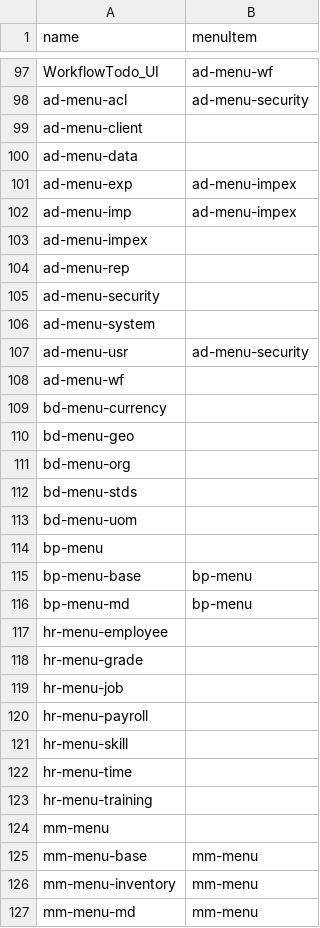
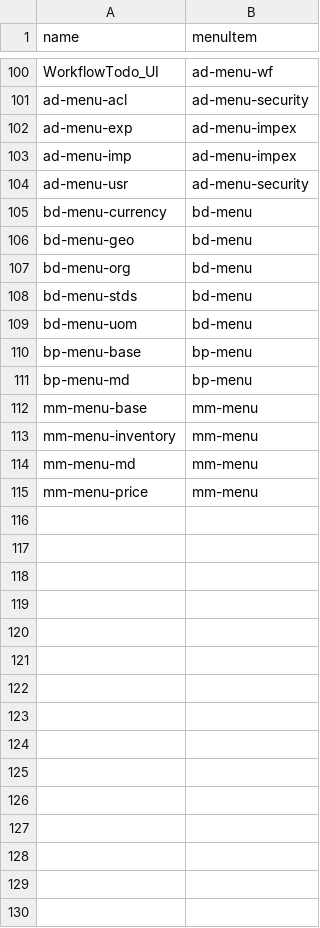
Before and after one commit to nan21/nan21.dnet.modules, a CSV file: nan21.dnet.module.ad/nan21.dnet.module.ad.data/src/main/resources/net/nan21/dnet/module/ad/data/usr/MenuItemParent.csv, drawn as a sheet; only a part is shown, gaps mark what is left out; the shorter side is filled out with more unchanged rows; the diff covers the shown part only.

```diff
--- a/nan21.dnet.module.ad/nan21.dnet.module.ad.data/src/main/resources/net/nan21/dnet/module/ad/data/usr/MenuItemParent.csv
+++ b/nan21.dnet.module.ad/nan21.dnet.module.ad.data/src/main/resources/net/nan21/dnet/module/ad/data/usr/MenuItemParent.csv
@@ -98,28 +101,12 @@
 "ad-menu-acl";"ad-menu-security"
-"ad-menu-client";
-"ad-menu-data";
 "ad-menu-exp";"ad-menu-impex"
 "ad-menu-imp";"ad-menu-impex"
-"ad-menu-impex";
-"ad-menu-rep";
-"ad-menu-security";
-"ad-menu-system";
 "ad-menu-usr";"ad-menu-security"
-"ad-menu-wf";
-"bd-menu-currency";
-"bd-menu-geo";
-"bd-menu-org";
-"bd-menu-stds";
-"bd-menu-uom";
-"bp-menu";
+"bd-menu-currency";"bd-menu"
+"bd-menu-geo";"bd-menu"
+"bd-menu-org";"bd-menu"
+"bd-menu-stds";"bd-menu"
+"bd-menu-uom";"bd-menu"
 "bp-menu-base";"bp-menu"
 "bp-menu-md";"bp-menu"
-"hr-menu-employee";
-"hr-menu-grade";
-"hr-menu-job";
-"hr-menu-payroll";
-"hr-menu-skill";
-"hr-menu-time";
-"hr-menu-training";
-"mm-menu";
 "mm-menu-base";"mm-menu"
```
Also changed, not shown: 5 added rows, 9 removed rows and 1 moved row elsewhere in this file, nan21.dnet.module.ad/nan21.dnet.module.ad.data/src/main/resources/net/nan21/dnet/module/ad/data/usr/Menu.csv, nan21.dnet.module.ad/nan21.dnet.module.ad.data/src/main/resources/net/nan21/dnet/module/ad/data/usr/MenuItem.csv, 1 other file.
